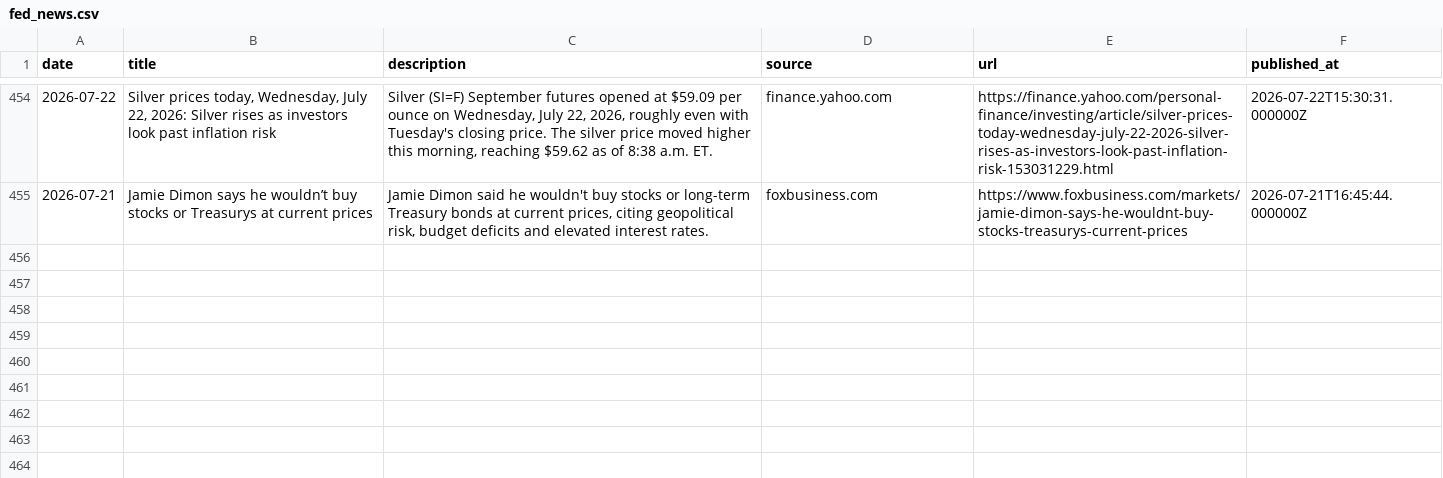
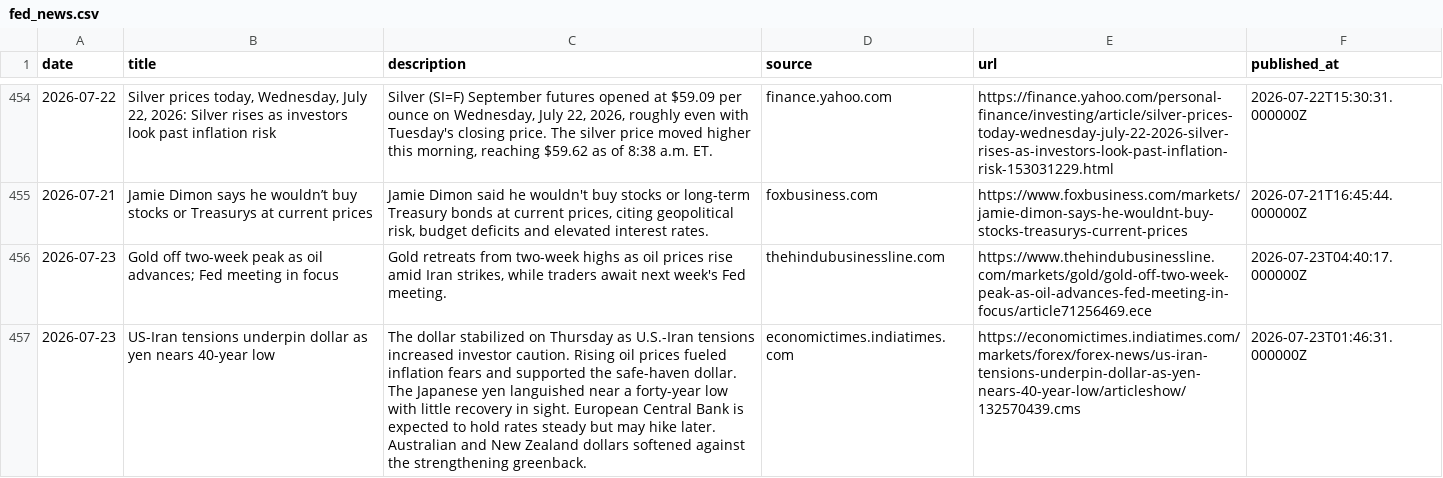
Before and after one commit to 2026-AICP/fomc-sentiment-agents, a CSV file: data/news/fed_news.csv, drawn as a sheet; only a part is shown, gaps mark what is left out; the diff names each change by its address in the sheet, - before the commit and + after, or states it on an @@ line.

```diff
--- a/data/news/fed_news.csv
+++ b/data/news/fed_news.csv
+row 456: 2026-07-23 | Gold off two-week peak as oil advances; Fed meeting in focus | Gold retreats from two-week highs as oil prices rise amid Iran strikes, while traders await next week's Fed meeting. | thehindubusinessline.com | https://www.thehindubusinessline.com/markets/gold/gold-off-two-week-peak-as-oil-advances-fed-meeting-in-focus/article71256469.ece | 2026-07-23T04:40:17.000000Z
+row 457: 2026-07-23 | US-Iran tensions underpin dollar as yen nears 40-year low | The dollar stabilized on Thursday as U.S.-Iran tensions increased investor caution. Rising oil prices fueled inflation fears and supported the safe-haven dollar. The Japanese yen languished near a forty-year low with little recovery in sight. European Central Bank is expected to hold rates steady but may hike later. Australian and New Zealand dollars softened against the strengthening greenback. | economictimes.indiatimes.com | https://economictimes.indiatimes.com/markets/forex/forex-news/us-iran-tensions-underpin-dollar-as-yen-nears-40-year-low/articleshow/132570439.cms | 2026-07-23T01:46:31.000000Z
```
Also changed, not shown: outputs/news_index_live.csv, 1 other file.
